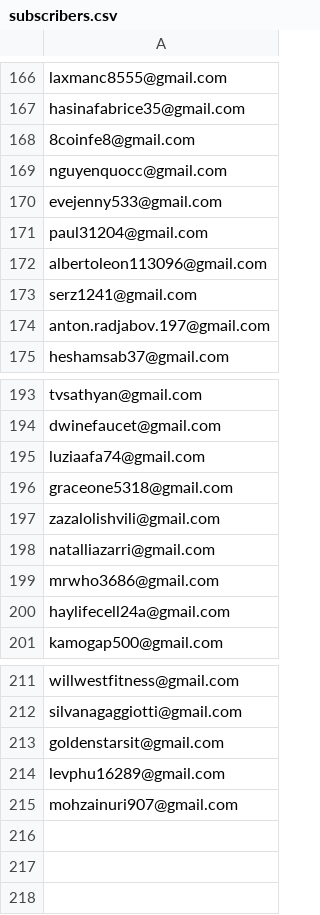
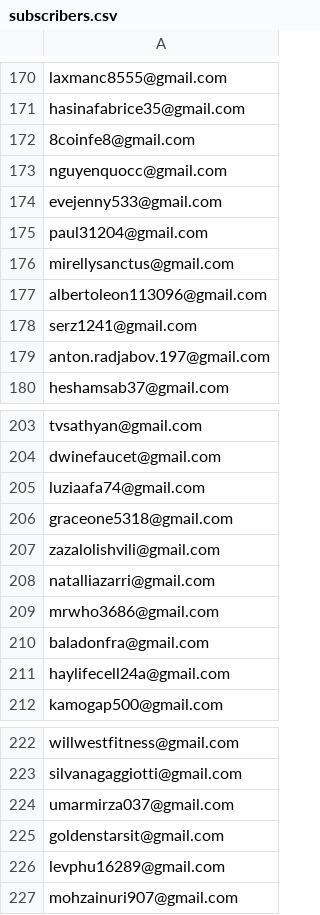
Before and after one commit to ludogx1-cpu/gp-vault, a CSV file: backend/subscribers.csv, drawn as a sheet; only a part is shown, gaps mark what is left out; the diff covers the shown part only.

```diff
--- a/backend/subscribers.csv
+++ b/backend/subscribers.csv
@@ -171,2 +175,3 @@ evejenny533@gmail.com
 paul31204@gmail.com
+mirellysanctus@gmail.com
 albertoleon113096@gmail.com
@@ -199,2 +209,3 @@ natalliazarri@gmail.com
 mrwho3686@gmail.com
+baladonfra@gmail.com
 haylifecell24a@gmail.com
@@ -212,2 +223,3 @@ willwestfitness@gmail.com
 silvanagaggiotti@gmail.com
+umarmirza037@gmail.com
 goldenstarsit@gmail.com
```
Also changed, not shown: 9 added rows elsewhere in this file, 19 other files.
